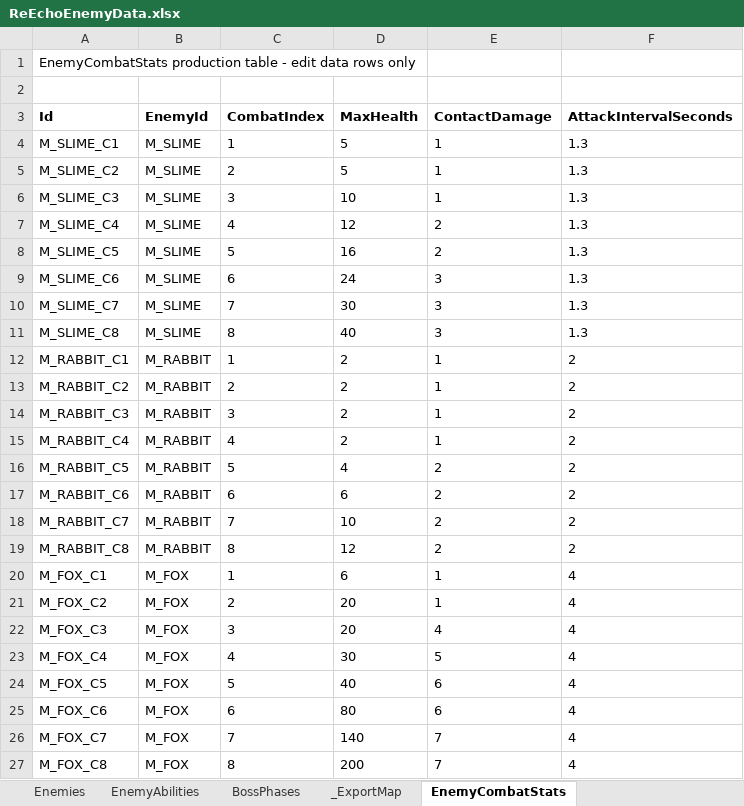
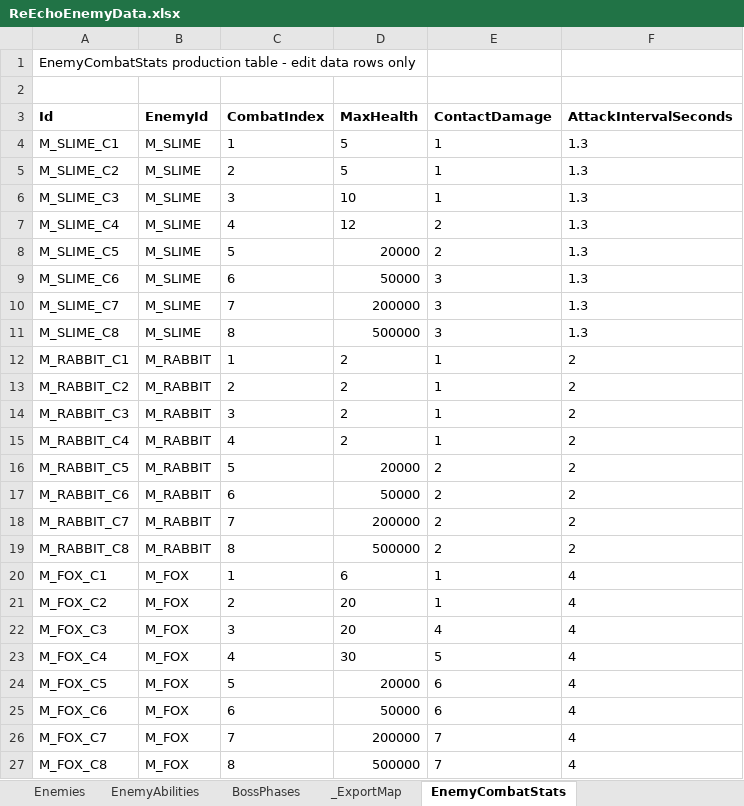
Before and after one commit to lyouduan/ReEcho, an Excel workbook: Design/Data/ReEchoEnemyData.xlsx, sheet EnemyCombatStats, drawn as a sheet; values as stored, in another font and other column widths than the file's, no borders; table styles not drawn; the diff names each change by its address in the sheet, - before the commit and + after, or states it on an @@ line.

Commit message:
[PROGRAMMER] fix easter echoes and enemy health

```diff
--- a/Design/Data/ReEchoEnemyData.xlsx (sheet EnemyCombatStats)
+++ b/Design/Data/ReEchoEnemyData.xlsx (sheet EnemyCombatStats)
-D8 (MaxHealth): 16
+D8 (MaxHealth): 20000
-D9 (MaxHealth): 24
+D9 (MaxHealth): 50000
-D10 (MaxHealth): 30
+D10 (MaxHealth): 200000
-D11 (MaxHealth): 40
+D11 (MaxHealth): 500000
-D16 (MaxHealth): 4
+D16 (MaxHealth): 20000
-D17 (MaxHealth): 6
+D17 (MaxHealth): 50000
-D18 (MaxHealth): 10
+D18 (MaxHealth): 200000
-D19 (MaxHealth): 12
+D19 (MaxHealth): 500000
-D24 (MaxHealth): 40
+D24 (MaxHealth): 20000
-D25 (MaxHealth): 80
+D25 (MaxHealth): 50000
-D26 (MaxHealth): 140
+D26 (MaxHealth): 200000
-D27 (MaxHealth): 200
+D27 (MaxHealth): 500000
```
Also changed, not shown: sheet BossPhases, 18 other files.
